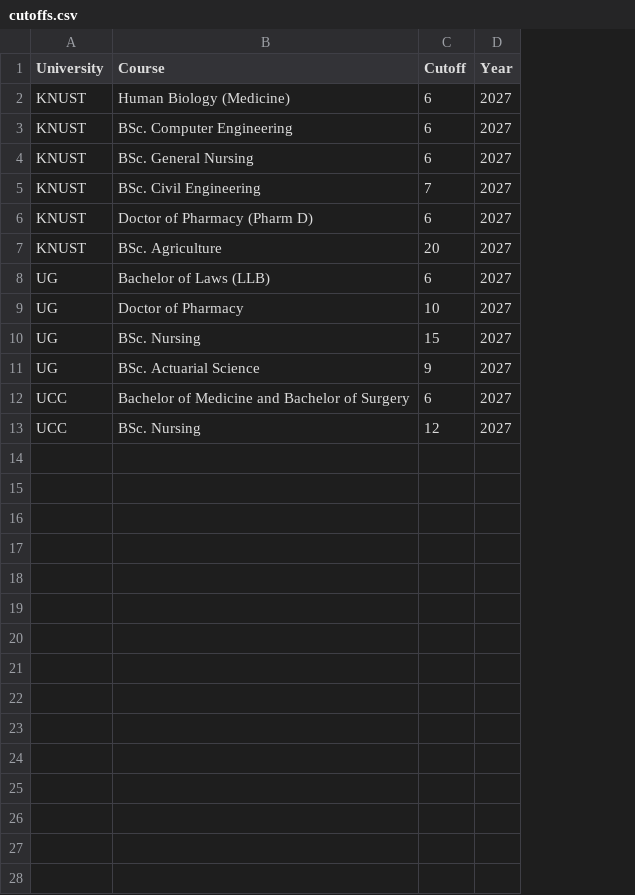
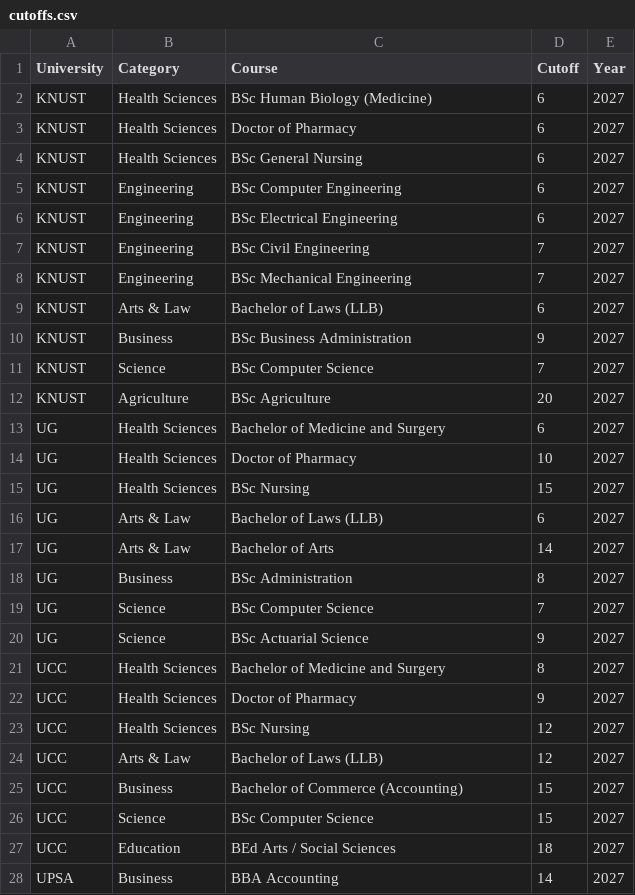
Before and after one commit to pendyn22-ship-it/Pendyn-university-checker, a CSV file: cutoffs.csv, drawn as a sheet; only a part is shown; addresses are those after the commit; the diff covers the shown part only; the diff names each change by its address in the sheet, - before the commit and + after, or states it on an @@ line.

Commit message:
Update cutoffs.csv

```diff
--- a/cutoffs.csv
+++ b/cutoffs.csv
+column B (Category), row 2: Health Sciences; rows 5-7: all Engineering; row 9: Arts & Law; row 12: Agriculture; rows 16-18: Arts & Law | Arts & Law | Business; rows 20-21: Science | Health Sciences; row 23: Health Sciences
-C2 (Course): Human Biology (Medicine)
+C2 (Course): BSc Human Biology (Medicine)
+row 3: KNUST | Health Sciences | Doctor of Pharmacy | 6 | 2027
+row 4: KNUST | Health Sciences | BSc General Nursing | 6 | 2027
-C5 (Course): BSc. Computer Engineering
+C5 (Course): BSc Computer Engineering
-C6 (Course): BSc. General Nursing
+C6 (Course): BSc Electrical Engineering
-C7 (Course): BSc. Civil Engineering
+C7 (Course): BSc Civil Engineering
+row 8: KNUST | Engineering | BSc Mechanical Engineering | 7 | 2027
-C9 (Course): Doctor of Pharmacy (Pharm D)
+C9 (Course): Bachelor of Laws (LLB)
+row 10: KNUST | Business | BSc Business Administration | 9 | 2027
+row 11: KNUST | Science | BSc Computer Science | 7 | 2027
-C12 (Course): BSc. Agriculture
+C12 (Course): BSc Agriculture
+row 13: UG | Health Sciences | Bachelor of Medicine and Surgery | 6 | 2027
+row 14: UG | Health Sciences | Doctor of Pharmacy | 10 | 2027
+row 15: UG | Health Sciences | BSc Nursing | 15 | 2027
-C17 (Course): Doctor of Pharmacy
+C17 (Course): Bachelor of Arts
-D17 (Cutoff): 10
+D17 (Cutoff): 14
-C18 (Course): BSc. Nursing
+C18 (Course): BSc Administration
-D18 (Cutoff): 15
+D18 (Cutoff): 8
+row 19: UG | Science | BSc Computer Science | 7 | 2027
-C20 (Course): BSc. Actuarial Science
+C20 (Course): BSc Actuarial Science
-C21 (Course): Bachelor of Medicine and Bachelor of Surgery
+C21 (Course): Bachelor of Medicine and Surgery
-D21 (Cutoff): 6
+D21 (Cutoff): 8
+row 22: UCC | Health Sciences | Doctor of Pharmacy | 9 | 2027
-C23 (Course): BSc. Nursing
+C23 (Course): BSc Nursing
+row 24: UCC | Arts & Law | Bachelor of Laws (LLB) | 12 | 2027
+row 25: UCC | Business | Bachelor of Commerce (Accounting) | 15 | 2027
+row 26: UCC | Science | BSc Computer Science | 15 | 2027
+row 27: UCC | Education | BEd Arts / Social Sciences | 18 | 2027
+row 28: UPSA | Business | BBA Accounting | 14 | 2027
```
Also changed, not shown: 13 added rows elsewhere in this file.
